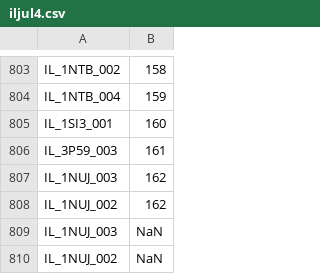
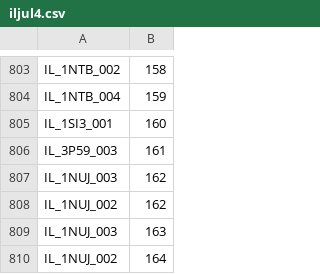
Before and after one commit to BGSU-RNA/RNA-3D-Hub-core, a CSV file: input/iljul4.csv, drawn as a sheet; only a part is shown, gaps mark what is left out.

```diff
--- a/input/iljul4.csv
+++ b/input/iljul4.csv
@@ -808,3 +808,3 @@
 "IL_1NUJ_002","162"
-"IL_1NUJ_003","NaN"
-"IL_1NUJ_002","NaN"
+"IL_1NUJ_003","163"
+"IL_1NUJ_002","164"
```
Also changed, not shown: input/iljul1.csv, input/iljul2.csv, 4 other files.
